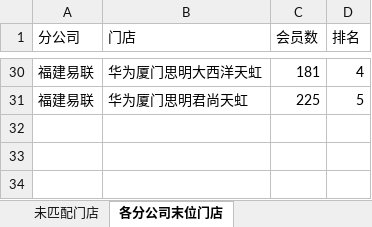
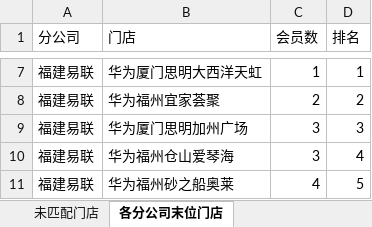
Before and after one commit to panghao007/retail-dashboard, an Excel workbook: member_deposit/2026-09-08_会员沉淀分析.xlsx, sheet 各分公司末位门店, drawn as a sheet; only a part is shown, gaps mark what is left out; values as stored, in another font and other column widths than the file's, no borders; addresses are those after the commit; the diff covers the shown part only; the diff names each change by its address in the sheet, - before the commit and + after, or states it on an @@ line.

```diff
--- a/member_deposit/2026-09-08_会员沉淀分析.xlsx (sheet 各分公司末位门店)
+++ b/member_deposit/2026-09-08_会员沉淀分析.xlsx (sheet 各分公司末位门店)
-C7 (会员数): 181
+C7 (会员数): 1
-D7 (排名): 4
+D7 (排名): 1
+row 8: 福建易联 | 华为福州宜家荟聚 | 2 | 2
+row 9: 福建易联 | 华为厦门思明加州广场 | 3 | 3
+row 10: 福建易联 | 华为福州仓山爱琴海 | 3 | 4
-B11 (门店): 华为厦门思明君尚天虹
+B11 (门店): 华为福州砂之船奥莱
-C11 (会员数): 225
+C11 (会员数): 4
```
Also changed, not shown: 23 removed rows and 8 edited cells elsewhere in this sheet, sheet 分公司会员沉淀, sheet 未匹配门店, member_deposit/会员沉淀分析.xlsx, 4 other files.
